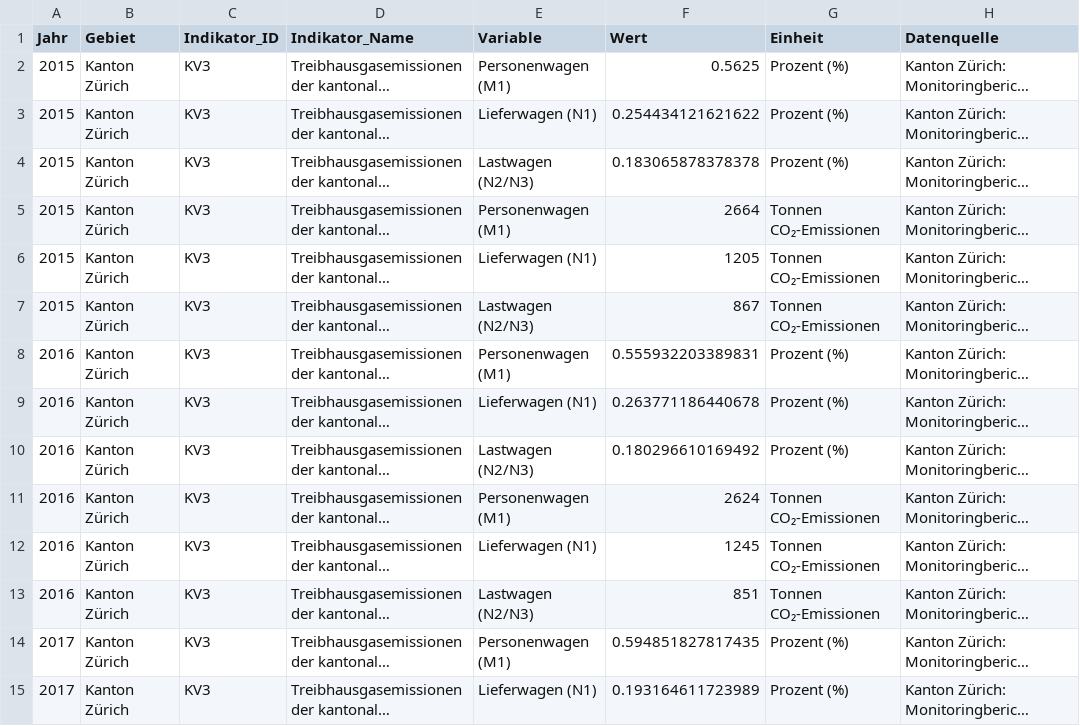
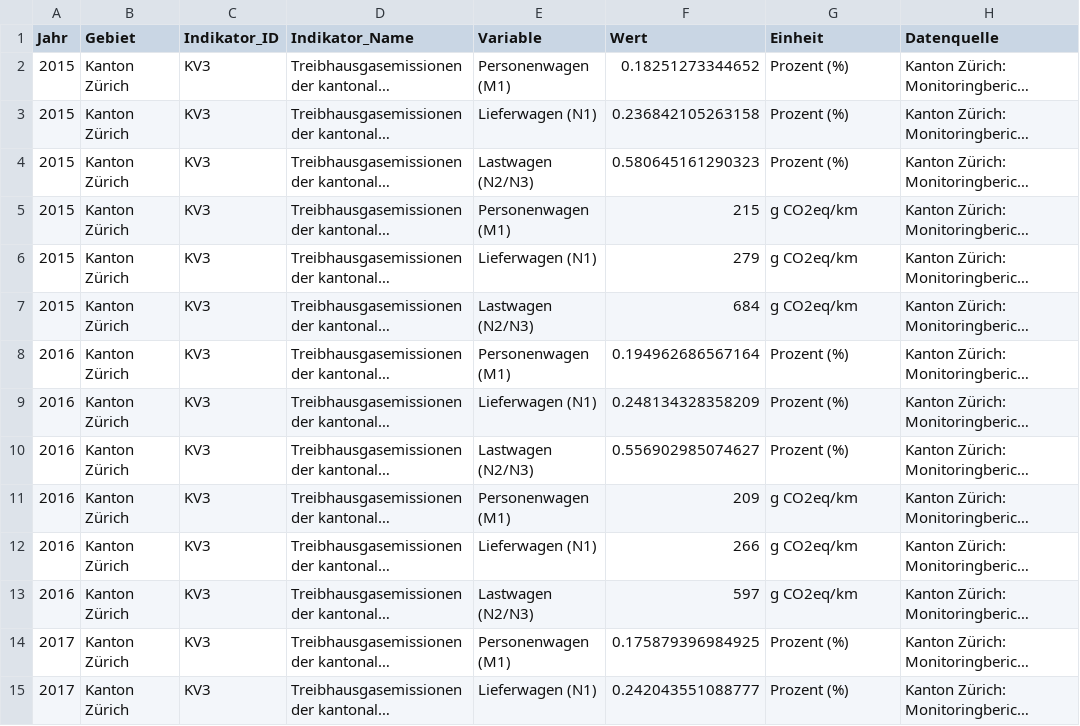
Before and after one commit to statistikZH/decarb_monitoring, a CSV file: output/KV3_data.csv, drawn as a sheet; only a part is shown; long unchanged cells end in …; the diff covers the shown part only; the diff names each change by its address in the sheet, - before the commit and + after, or states it on an @@ line.

Commit message:
update script and output data KV3

```diff
--- a/output/KV3_data.csv
+++ b/output/KV3_data.csv
-F2 (Wert): 0.5625
+F2 (Wert): 0.18251273344652
-F3 (Wert): 0.254434121621622
+F3 (Wert): 0.236842105263158
-F4 (Wert): 0.183065878378378
+F4 (Wert): 0.580645161290323
-F5 (Wert): 2664
+F5 (Wert): 215
-G5:G7 (Einheit): Tonnen CO₂-Emissionen
+G5:G7 (Einheit): g CO2eq/km
-F6 (Wert): 1205
+F6 (Wert): 279
-F7 (Wert): 867
+F7 (Wert): 684
-F8 (Wert): 0.555932203389831
+F8 (Wert): 0.194962686567164
-F9 (Wert): 0.263771186440678
+F9 (Wert): 0.248134328358209
-F10 (Wert): 0.180296610169492
+F10 (Wert): 0.556902985074627
-F11 (Wert): 2624
+F11 (Wert): 209
-G11:G13 (Einheit): Tonnen CO₂-Emissionen
+G11:G13 (Einheit): g CO2eq/km
-F12 (Wert): 1245
+F12 (Wert): 266
-F13 (Wert): 851
+F13 (Wert): 597
-F14 (Wert): 0.594851827817435
+F14 (Wert): 0.175879396984925
-F15 (Wert): 0.193164611723989
+F15 (Wert): 0.242043551088777
```
Also changed, not shown: 43 edited cells elsewhere in this file, 1 other file.
